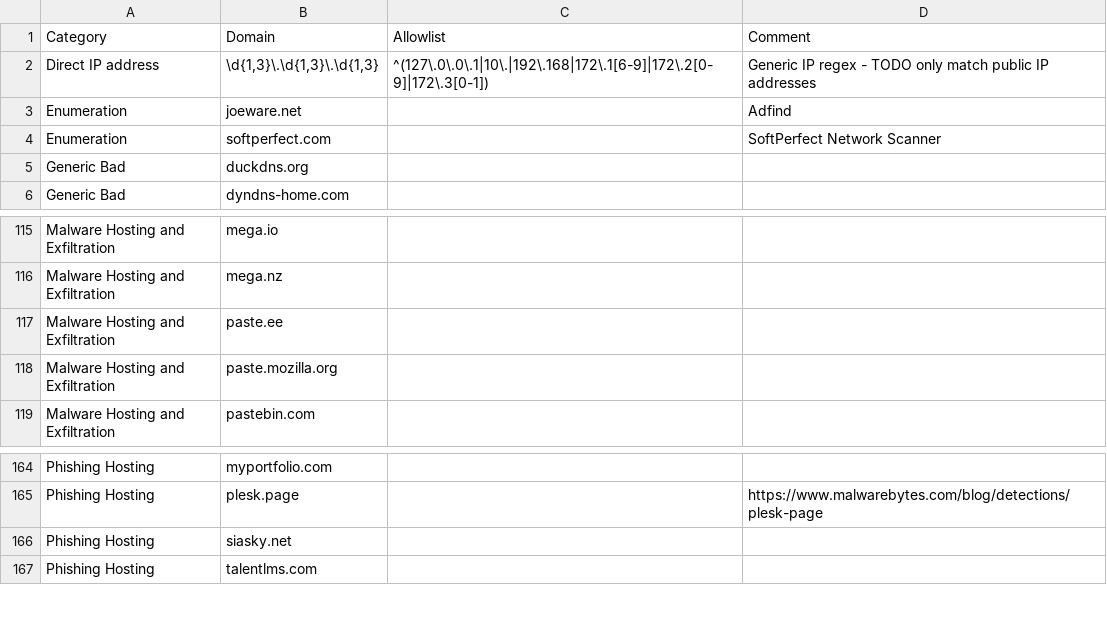
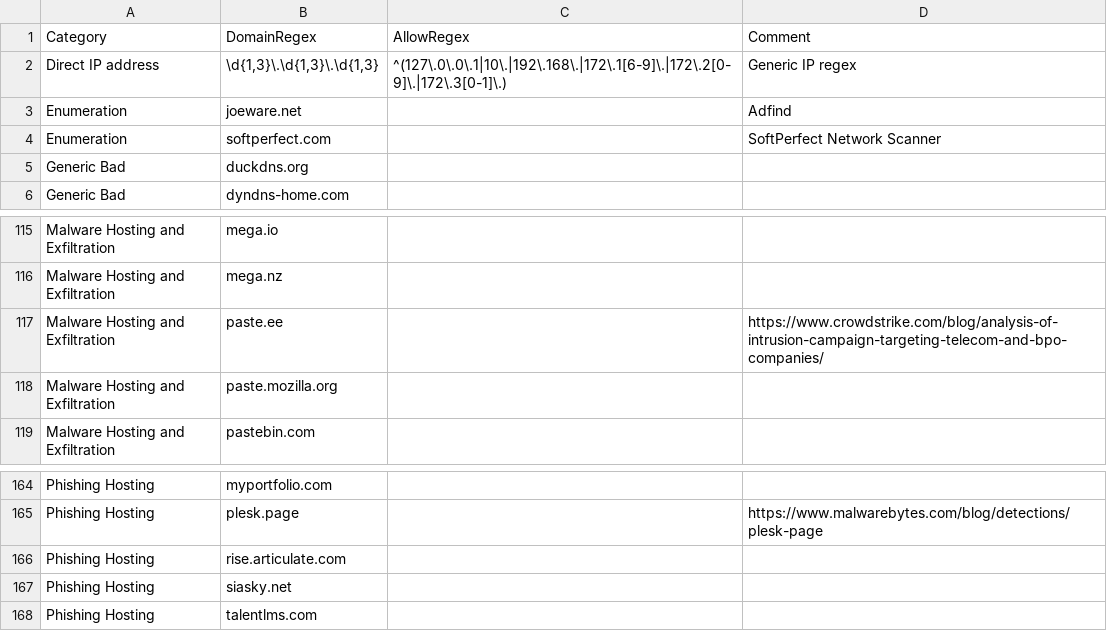
Before and after one commit to mgreen27/DetectRaptor, a CSV file: csv/WebBrowsers.csv, drawn as a sheet; only a part is shown, gaps mark what is left out.

```diff
--- a/csv/WebBrowsers.csv
+++ b/csv/WebBrowsers.csv
@@ -1,3 +1,3 @@
-Category,Domain,Allowlist,Comment
-Direct IP address,"\d{1,3}\.\d{1,3}\.\d{1,3}",^(127\.0\.0\.1|10\.|192\.168|172\.1[6-9]|172\.2[0-9]|172\.3[0-1]),Generic IP regex - TODO only match public IP addresses
+Category,DomainRegex,AllowRegex,Comment
+Direct IP address,"\d{1,3}\.\d{1,3}\.\d{1,3}",^(127\.0\.0\.1|10\.|192\.168\.|172\.1[6-9]\.|172\.2[0-9]\.|172\.3[0-1]\.),Generic IP regex
 Enumeration,joeware.net,,Adfind
@@ -116,3 +116,3 @@ Malware Hosting and Exfiltration,mega.io,,
 Malware Hosting and Exfiltration,mega.nz,,
-Malware Hosting and Exfiltration,paste.ee,,
+Malware Hosting and Exfiltration,paste.ee,,https://www.crowdstrike.com/blog/analysis-of-intrusion-campaign-targeting-telecom-and-bpo-companies/
 Malware Hosting and Exfiltration,paste.mozilla.org,,
@@ -165,2 +165,3 @@ Phishing Hosting,myportfolio.com,,
 Phishing Hosting,plesk.page,,https://www.malwarebytes.com/blog/detections/plesk-page
+Phishing Hosting,rise.articulate.com,,
 Phishing Hosting,siasky.net,,
```
Also changed, not shown: csv/Eventlogs.csv, csv/MFT.csv, 4 other files.
